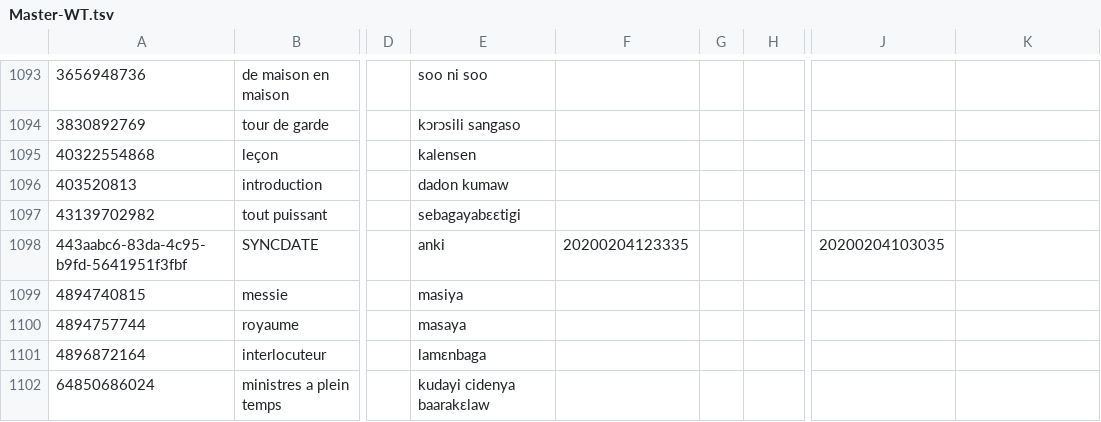
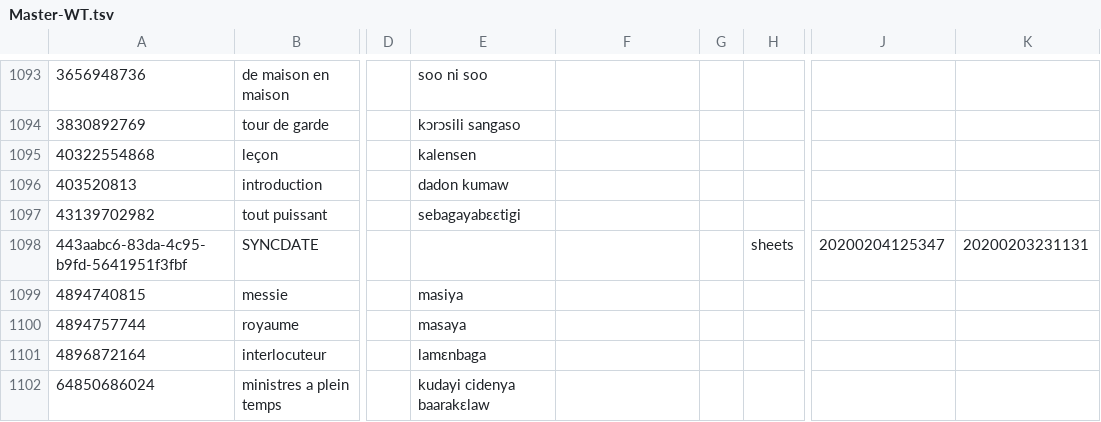
Before and after one commit to boydkelly/blog, a TSV file: static/download/Master-WT.tsv, drawn as a sheet; only a part is shown, gaps mark what is left out; the diff names each change by its address in the sheet, - before the commit and + after, or states it on an @@ line.

Commit message:
anki updates by script

```diff
--- a/static/download/Master-WT.tsv
+++ b/static/download/Master-WT.tsv
-E1098: anki
+E1098: (empty)
-F1098: 20200204123335
+F1098: (empty)
-H1098: (empty)
+H1098: sheets
-J1098: 20200204103035
+J1098: 20200204125347
-K1098: (empty)
+K1098: 20200203231131
```
